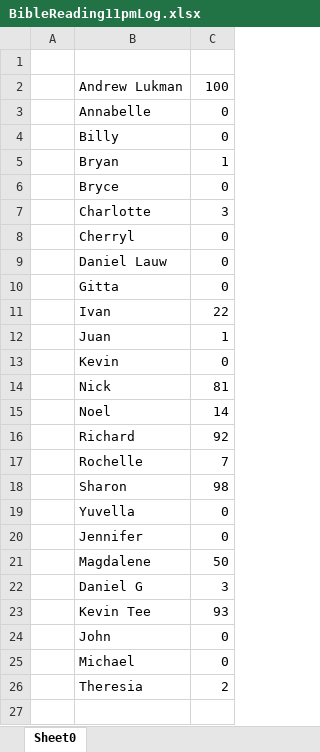
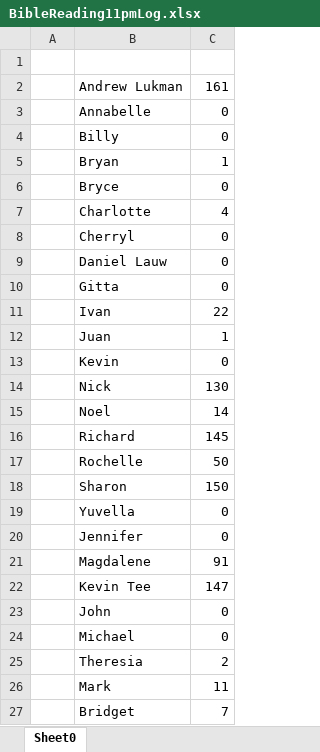
Before and after one commit to alukman/bible-reading-log, an Excel workbook: BibleReading11pmLog.xlsx, sheet Sheet0, drawn as a sheet; values as stored, in another font and other column widths than the file's, no borders; removed rows and columns are numbered as before the commit, all else as after; the diff names each change by its address in the sheet, - before the commit and + after, or states it on an @@ line.

```diff
--- a/BibleReading11pmLog.xlsx (sheet Sheet0)
+++ b/BibleReading11pmLog.xlsx (sheet Sheet0)
-C2: 100
+C2: 161
-C7: 3
+C7: 4
-C14: 81
+C14: 130
-C16: 92
+C16: 145
-C17: 7
+C17: 50
-C18: 98
+C18: 150
-C21: 50
+C21: 91
-row 22:  | Daniel G | 3
-C22: 93
+C22: 147
+row 26:  | Mark | 11
+row 27:  | Bridget | 7
```
Also changed, not shown: 8 other files.
